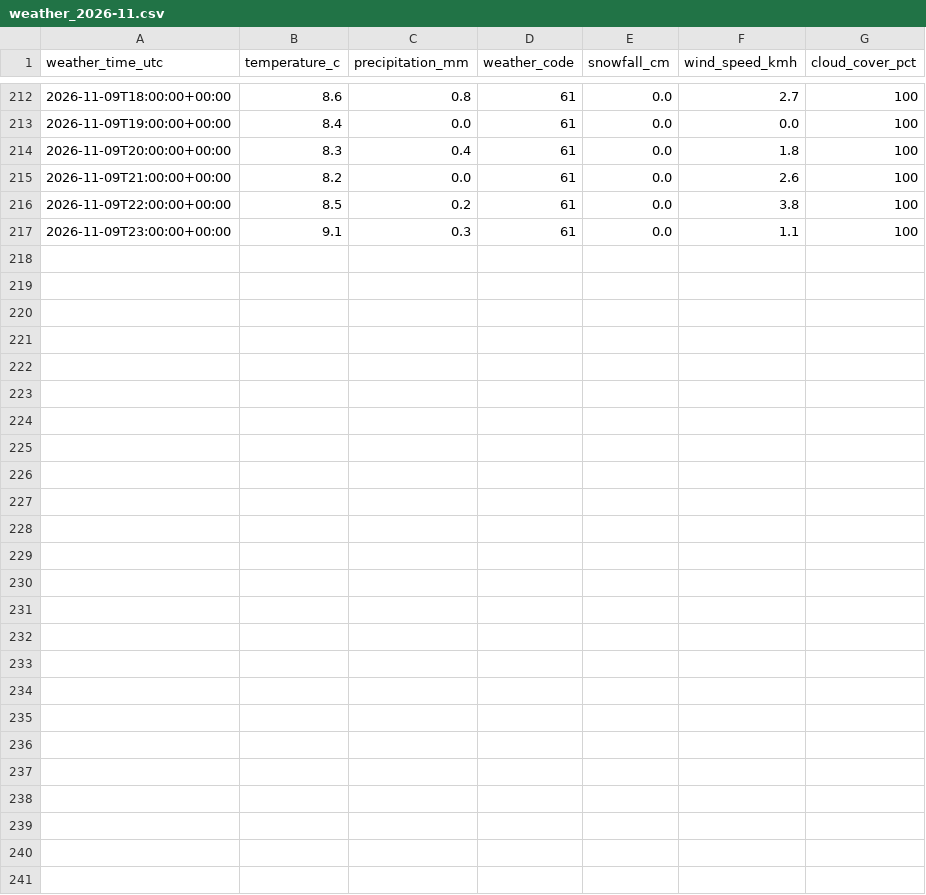
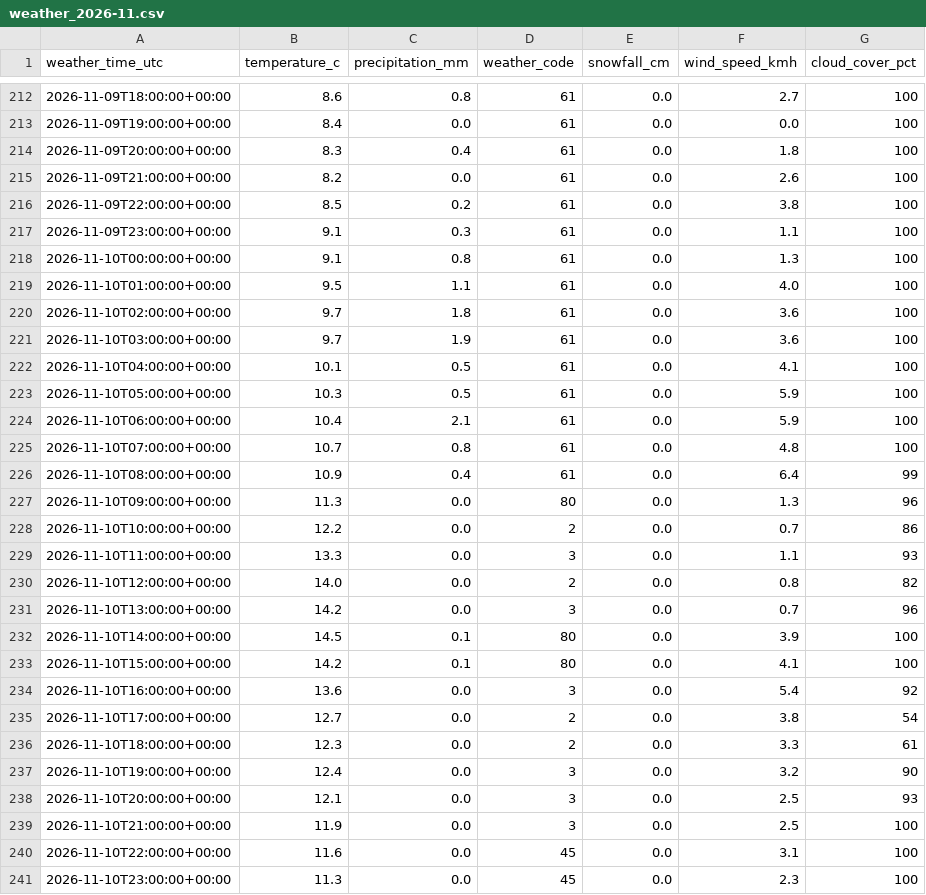
Before and after one commit to stettbea/parkinggarage, a CSV file: data/raw/weather_2026-11.csv, drawn as a sheet; only a part is shown, gaps mark what is left out.

```diff
--- a/data/raw/weather_2026-11.csv
+++ b/data/raw/weather_2026-11.csv
@@ -217 +217,25 @@ weather_time_utc,temperature_c,precipitation_mm,weather_code,snowfall_cm,wind_sp
 2026-11-09T23:00:00+00:00,9.1,0.3,61,0.0,1.1,100
+2026-11-10T00:00:00+00:00,9.1,0.8,61,0.0,1.3,100
+2026-11-10T01:00:00+00:00,9.5,1.1,61,0.0,4.0,100
+2026-11-10T02:00:00+00:00,9.7,1.8,61,0.0,3.6,100
+2026-11-10T03:00:00+00:00,9.7,1.9,61,0.0,3.6,100
+2026-11-10T04:00:00+00:00,10.1,0.5,61,0.0,4.1,100
+2026-11-10T05:00:00+00:00,10.3,0.5,61,0.0,5.9,100
+2026-11-10T06:00:00+00:00,10.4,2.1,61,0.0,5.9,100
+2026-11-10T07:00:00+00:00,10.7,0.8,61,0.0,4.8,100
+2026-11-10T08:00:00+00:00,10.9,0.4,61,0.0,6.4,99
+2026-11-10T09:00:00+00:00,11.3,0.0,80,0.0,1.3,96
+2026-11-10T10:00:00+00:00,12.2,0.0,2,0.0,0.7,86
+2026-11-10T11:00:00+00:00,13.3,0.0,3,0.0,1.1,93
+2026-11-10T12:00:00+00:00,14.0,0.0,2,0.0,0.8,82
+2026-11-10T13:00:00+00:00,14.2,0.0,3,0.0,0.7,96
+2026-11-10T14:00:00+00:00,14.5,0.1,80,0.0,3.9,100
+2026-11-10T15:00:00+00:00,14.2,0.1,80,0.0,4.1,100
+2026-11-10T16:00:00+00:00,13.6,0.0,3,0.0,5.4,92
+2026-11-10T17:00:00+00:00,12.7,0.0,2,0.0,3.8,54
+2026-11-10T18:00:00+00:00,12.3,0.0,2,0.0,3.3,61
+2026-11-10T19:00:00+00:00,12.4,0.0,3,0.0,3.2,90
+2026-11-10T20:00:00+00:00,12.1,0.0,3,0.0,2.5,93
+2026-11-10T21:00:00+00:00,11.9,0.0,3,0.0,2.5,100
+2026-11-10T22:00:00+00:00,11.6,0.0,45,0.0,3.1,100
+2026-11-10T23:00:00+00:00,11.3,0.0,45,0.0,2.3,100
```
